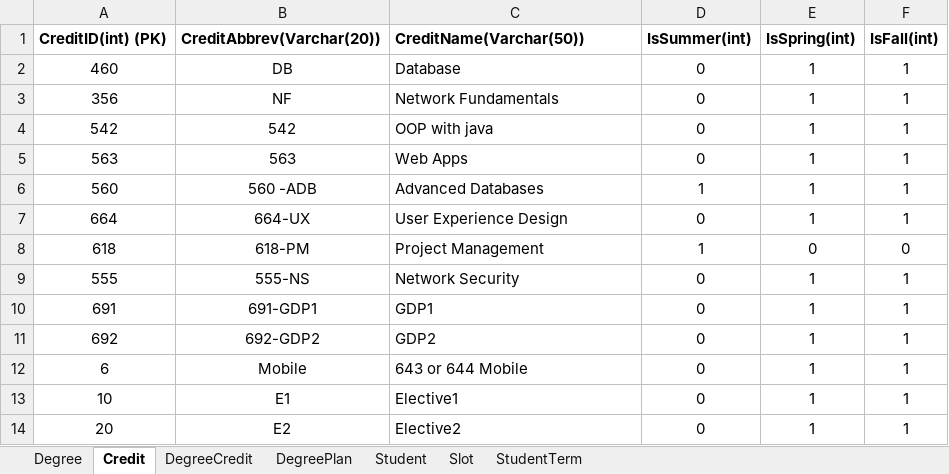
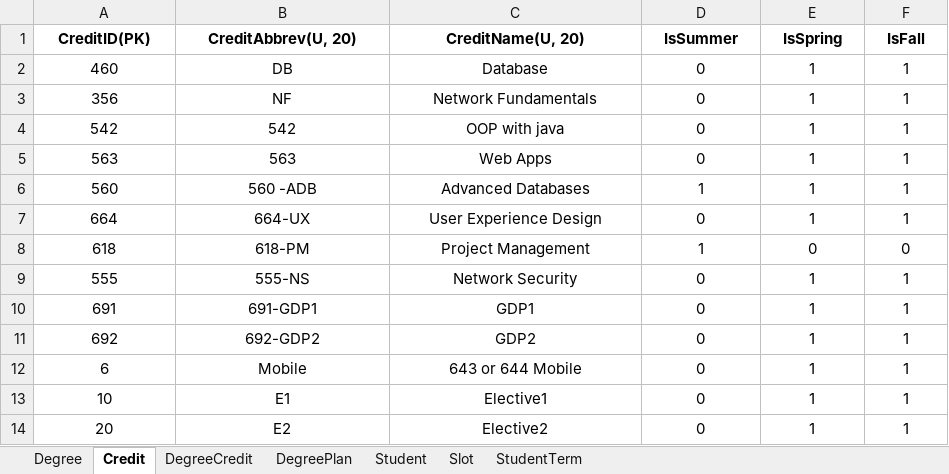
Before and after one commit to gangadhar993/DotnetProject, an Excel workbook: FinalProject.xlsx, sheet Credit, drawn as a sheet; values as stored, in another font and other column widths than the file's, no borders; removed rows and columns are numbered as before the commit, all else as after; the diff names each change by its address in the sheet, - before the commit and + after, or states it on an @@ line.

```diff
--- a/FinalProject.xlsx (sheet Credit)
+++ b/FinalProject.xlsx (sheet Credit)
-row 1: CreditID(int) (PK) | CreditAbbrev(Varchar(20)) | CreditName(Varchar(50)) | IsSummer(int) | IsSpring(int) | IsFall(int)
+row 1: CreditID(PK) | CreditAbbrev(U, 20) | CreditName(U, 20) | IsSummer | IsSpring | IsFall
-C2:C14 alignment: left
+C2:C14 alignment: center
```
Also changed, not shown: sheet StudentTerm, sheet DegreeCredit, sheet DegreePlan, sheet Degree, sheet Slot, sheet Student.
